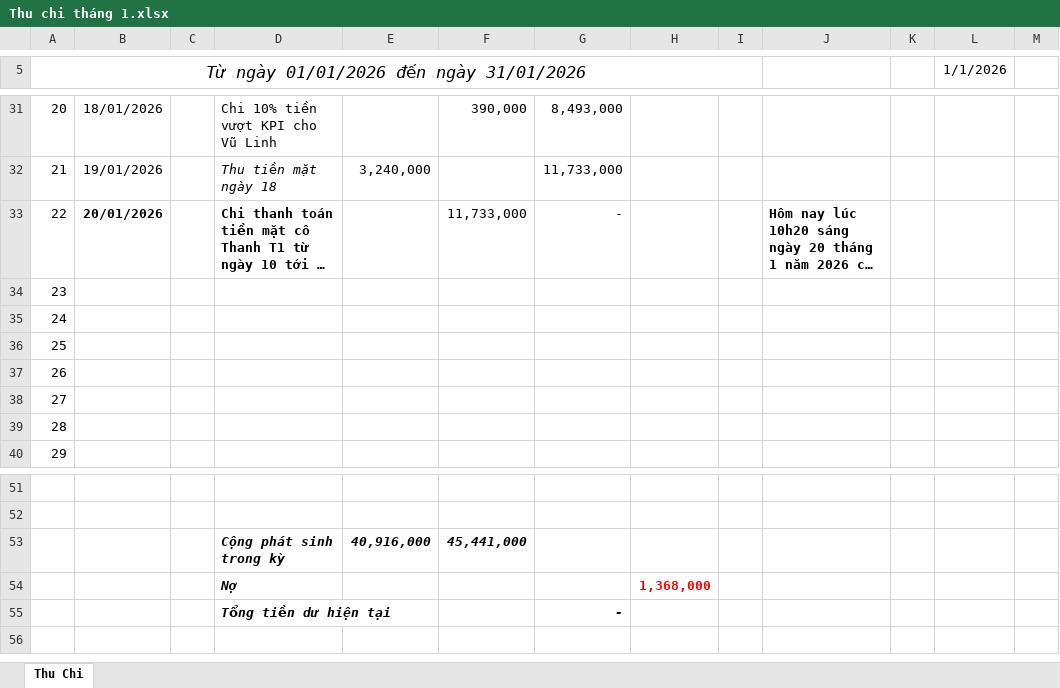
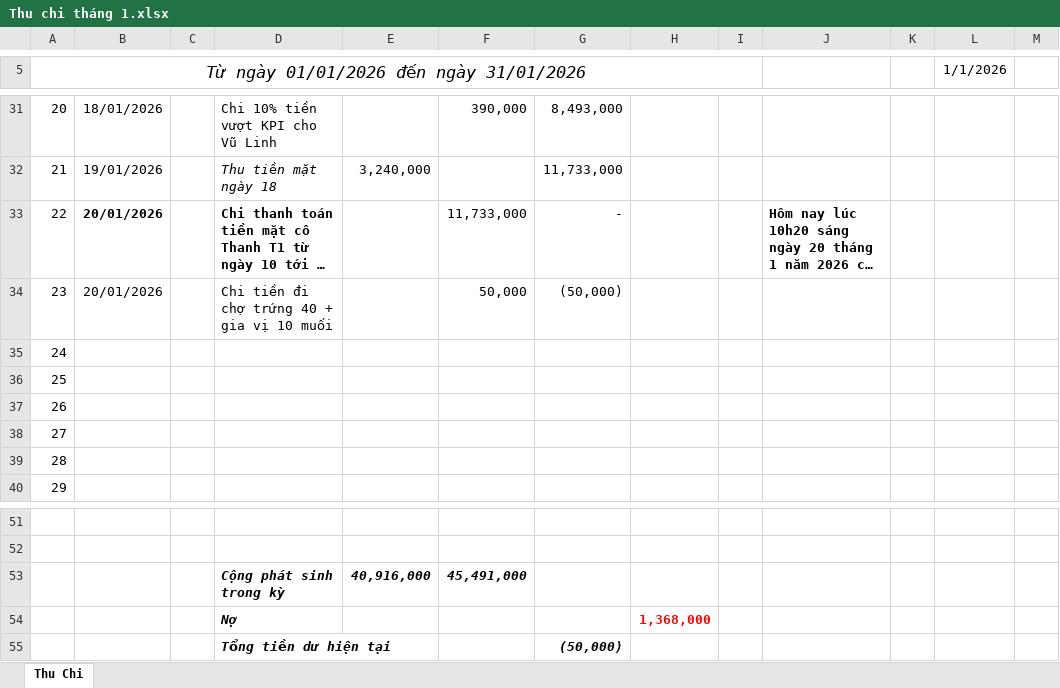
Before and after one commit to Kajumisu123/MinhHaiDriver2, an Excel workbook: Quản lý thu chi/Thu chi tháng 1.xlsx, sheet Thu Chi, drawn as a sheet; only a part is shown, gaps mark what is left out; long unchanged cells end in …; values as stored, in another font and other column widths than the file's, no borders; the diff names each change by its address in the sheet, - before the commit and + after, or states it on an @@ line.

```diff
--- a/Quản lý thu chi/Thu chi tháng 1.xlsx (sheet Thu Chi)
+++ b/Quản lý thu chi/Thu chi tháng 1.xlsx (sheet Thu Chi)
-B34: (empty)
+B34: 20/01/2026
-D34: (empty)
+D34: Chi tiền đi chợ trứng 40 + gia vị 10 muối
-F34: (empty)
+F34: 50,000
-G34: (empty)
+G34: (50,000)
-F53: 45,441,000
+F53: 45,491,000
-G55: -
+G55: (50,000)
```
Also changed, not shown: 1 other file.
